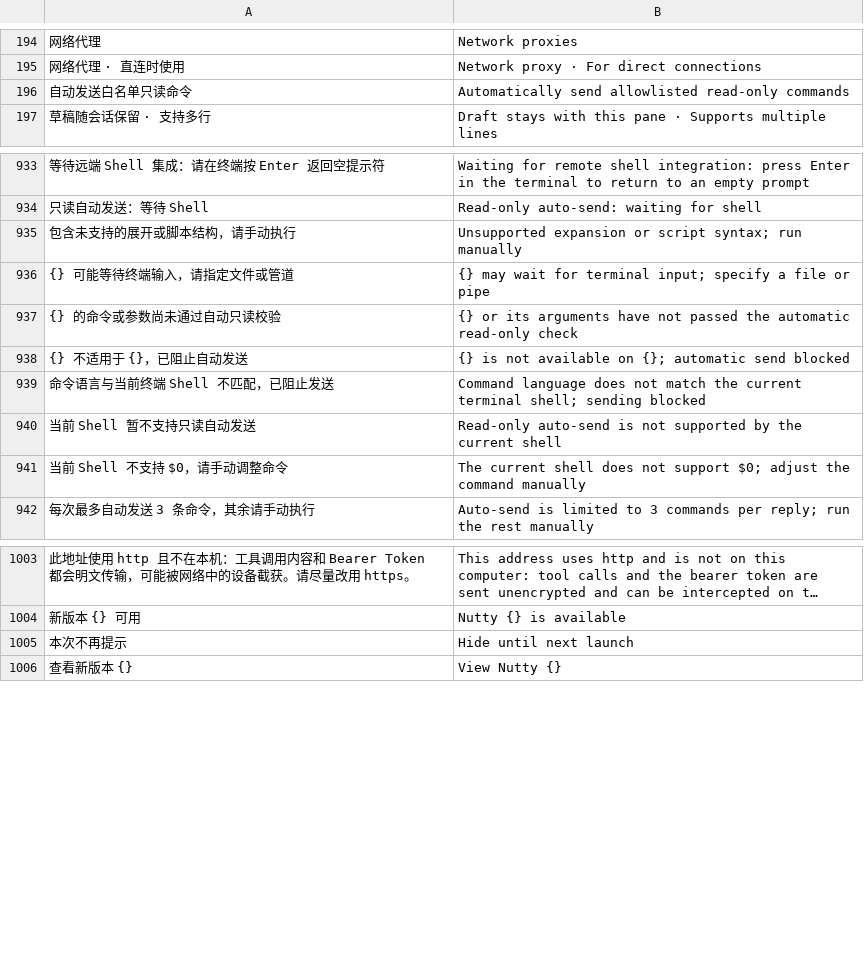
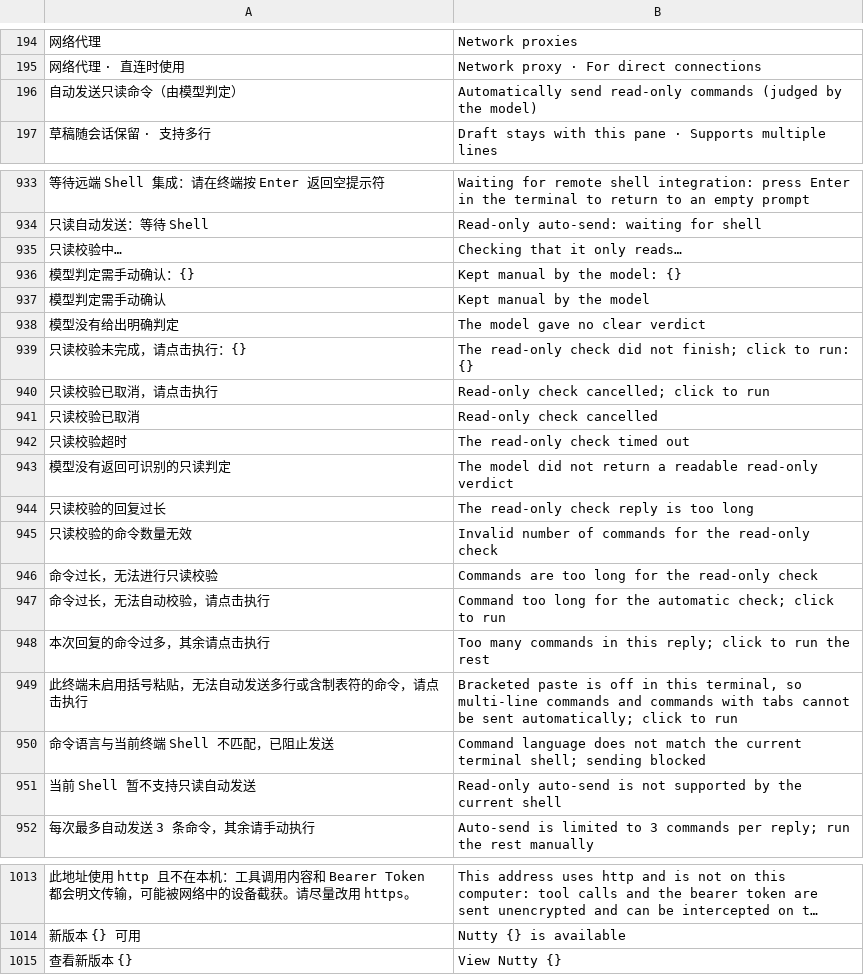
Before and after one commit to madebynut/nutty, a TSV file: assets/translations.tsv, drawn as a sheet; only a part is shown, gaps mark what is left out; long unchanged cells end in …; removed rows and columns are numbered as before the commit, all else as after; the diff names each change by its address in the sheet, - before the commit and + after, or states it on an @@ line.

```diff
--- a/assets/translations.tsv
+++ b/assets/translations.tsv
-row 196: 自动发送白名单只读命令 | Automatically send allowlisted read-only commands
+row 196: 自动发送只读命令（由模型判定） | Automatically send read-only commands (judged by the model)
-row 935: 包含未支持的展开或脚本结构，请手动执行 | Unsupported expansion or script syntax; run manually
-row 936: {} 可能等待终端输入，请指定文件或管道 | {} may wait for terminal input; specify a file or pipe
-row 937: {} 的命令或参数尚未通过自动只读校验 | {} or its arguments have not passed the automatic read-only check
-row 938: {} 不适用于 {}，已阻止自动发送 | {} is not available on {}; automatic send blocked
+row 935: 只读校验中… | Checking that it only reads…
+row 936: 模型判定需手动确认：{} | Kept manual by the model: {}
+row 937: 模型判定需手动确认 | Kept manual by the model
+row 938: 模型没有给出明确判定 | The model gave no clear verdict
+row 939: 只读校验未完成，请点击执行：{} | The read-only check did not finish; click to run: {}
+row 940: 只读校验已取消，请点击执行 | Read-only check cancelled; click to run
+row 941: 只读校验已取消 | Read-only check cancelled
+row 942: 只读校验超时 | The read-only check timed out
+row 943: 模型没有返回可识别的只读判定 | The model did not return a readable read-only verdict
+row 944: 只读校验的回复过长 | The read-only check reply is too long
+row 945: 只读校验的命令数量无效 | Invalid number of commands for the read-only check
+row 946: 命令过长，无法进行只读校验 | Commands are too long for the read-only check
+row 947: 命令过长，无法自动校验，请点击执行 | Command too long for the automatic check; click to run
+row 948: 本次回复的命令过多，其余请点击执行 | Too many commands in this reply; click to run the rest
+row 949: 此终端未启用括号粘贴，无法自动发送多行或含制表符的命令，请点击执行 | Bracketed paste is off in this terminal, so multi-line commands and commands with tabs cannot be sent automatically; click to run
-row 941: 当前 Shell 不支持 $0，请手动调整命令 | The current shell does not support $0; adjust the command manually
-row 1005: 本次不再提示 | Hide until next launch
```
Also changed, not shown: 27 other files.
